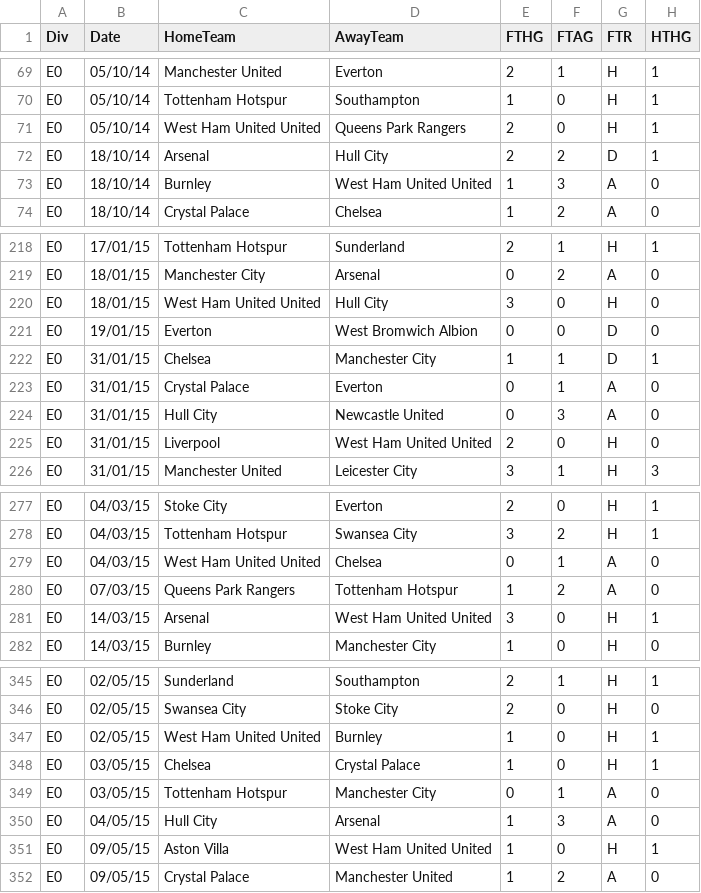
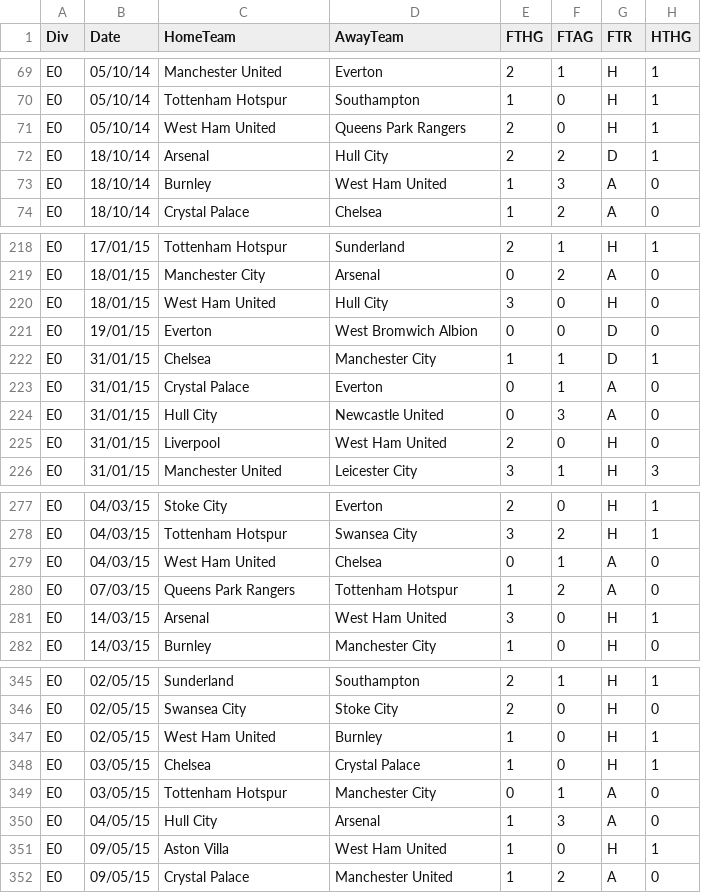
Before and after one commit to 0abdullah0/AI_FootballCoach, a CSV file: Prediction_Dataset/season-1415_csv.csv, drawn as a sheet; only a part is shown, gaps mark what is left out; the diff covers the shown part only; the diff names each change by its address in the sheet, - before the commit and + after, or states it on an @@ line.

```diff
--- a/Prediction_Dataset/season-1415_csv.csv
+++ b/Prediction_Dataset/season-1415_csv.csv
-C71 (HomeTeam): West Ham United United
+C71 (HomeTeam): West Ham United
-D73 (AwayTeam): West Ham United United
+D73 (AwayTeam): West Ham United
-C220 (HomeTeam): West Ham United United
+C220 (HomeTeam): West Ham United
-D225 (AwayTeam): West Ham United United
+D225 (AwayTeam): West Ham United
-C279 (HomeTeam): West Ham United United
+C279 (HomeTeam): West Ham United
-D281 (AwayTeam): West Ham United United
+D281 (AwayTeam): West Ham United
-C347 (HomeTeam): West Ham United United
+C347 (HomeTeam): West Ham United
-D351 (AwayTeam): West Ham United United
+D351 (AwayTeam): West Ham United
```
Also changed, not shown: 30 edited cells elsewhere in this file, Prediction_Dataset/season-1516_csv.csv.
